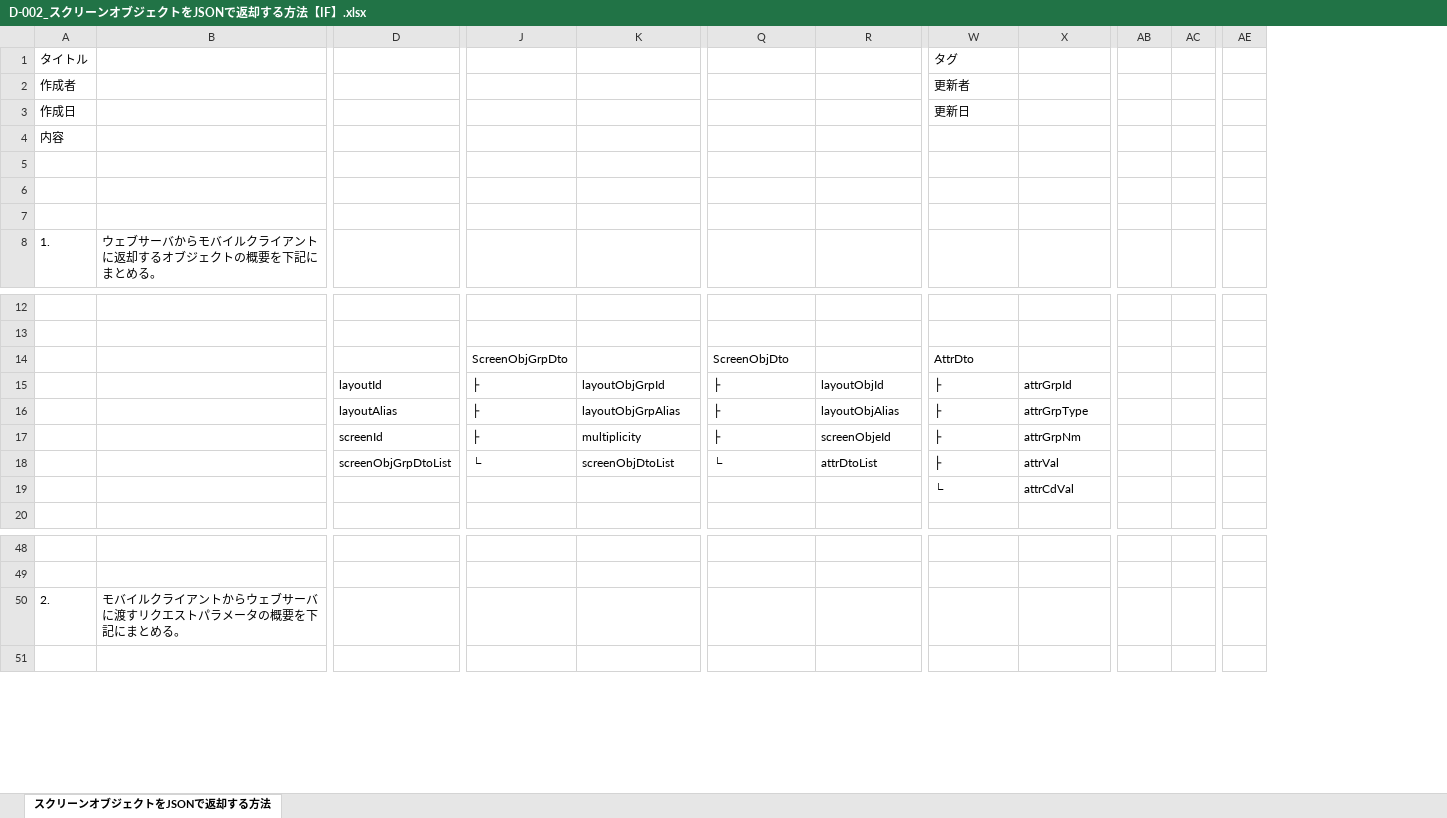
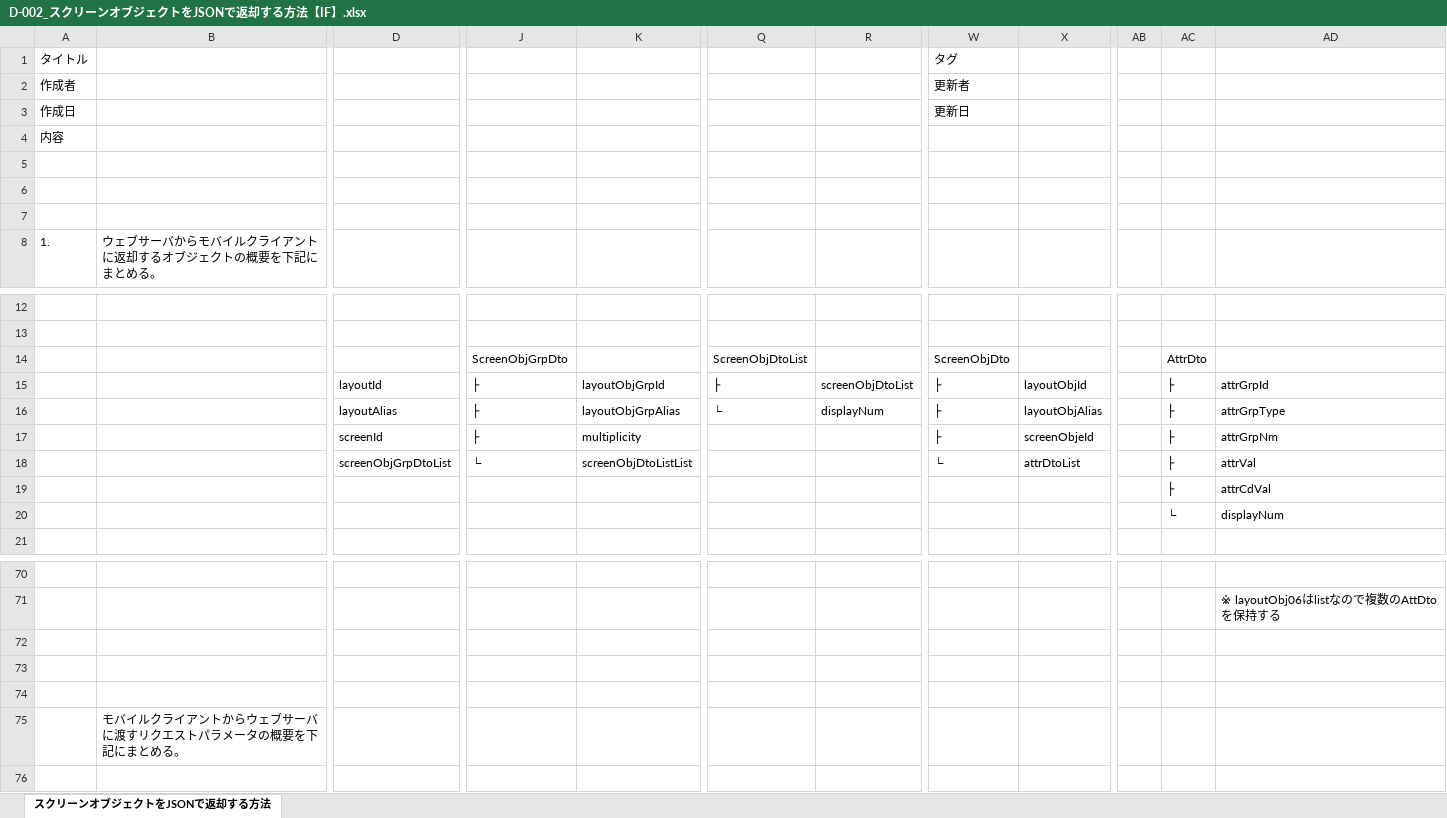
Before and after one commit to virtualex-project-x/melip-doc, an Excel workbook: 80_補足資料/D-002_スクリーンオブジェクトをJSONで返却する方法【IF】.xlsx, sheet スクリーンオブジェクトをJSONで返却する方法, drawn as a sheet; only a part is shown, gaps mark what is left out; values as stored, in another font and other column widths than the file's, no cell formats; removed rows and columns are numbered as before the commit, all else as after; rows hold the shown columns only; the diff covers the shown part only; the diff names each change by its address in the sheet, - before the commit and + after, or states it on an @@ line.

```diff
--- a/80_補足資料/D-002_スクリーンオブジェクトをJSONで返却する方法【IF】.xlsx (sheet スクリーンオブジェクトをJSONで返却する方法)
+++ b/80_補足資料/D-002_スクリーンオブジェクトをJSONで返却する方法【IF】.xlsx (sheet スクリーンオブジェクトをJSONで返却する方法)
+column AB, empty
-column AC, empty
+column AD, rows 15-17: attrGrpId | attrGrpType | attrGrpNm; row 71: ※ layoutObj06はlistなので複数のAttDtoを保持する
-column AE, empty
-Q14: ScreenObjDto
+Q14: ScreenObjDtoList
-W14 (タグ): AttrDto
+W14 (タグ): ScreenObjDto
-AC14: (empty)
+AC14: AttrDto
-R15: layoutObjId
+R15: screenObjDtoList
-X15: attrGrpId
+X15: layoutObjId
-AC15:AC17: (empty)
+AC15:AC17: ├
-Q16: ├
+Q16: └
-R16: layoutObjAlias
+R16: displayNum
-X16: attrGrpType
+X16: layoutObjAlias
-Q17: ├
+Q17: (empty)
-R17: screenObjeId
+R17: (empty)
-X17: attrGrpNm
+X17: screenObjeId
-row 18:  |  | screenObjGrpDtoList | └ | screenObjDtoList | └ | attrDtoList | ├ | attrVal
-row 19:  |  |  |  |  |  |  | └ | attrCdVal
+row 18:  |  | screenObjGrpDtoList | └ | screenObjDtoListList |  |  | └ | attrDtoList |  | ├ | attrVal
+row 19:  |  |  |  |  |  |  |  |  |  | ├ | attrCdVal
+row 20:  |  |  |  |  |  |  |  |  |  | └ | displayNum
-row 72: 2. | モバイルクライアントからウェブサーバに渡すリクエストパラメータの概要を下記にまとめる。
+row 72: (empty)
+row 73: (empty)
+row 74: (empty)
+row 75:  | モバイルクライアントからウェブサーバに渡すリクエストパラメータの概要を下記にまとめる。
```
Also changed, not shown: 29 added rows, 8 removed rows, 5 edited cells and merged cells elsewhere in this sheet, cell formats.
